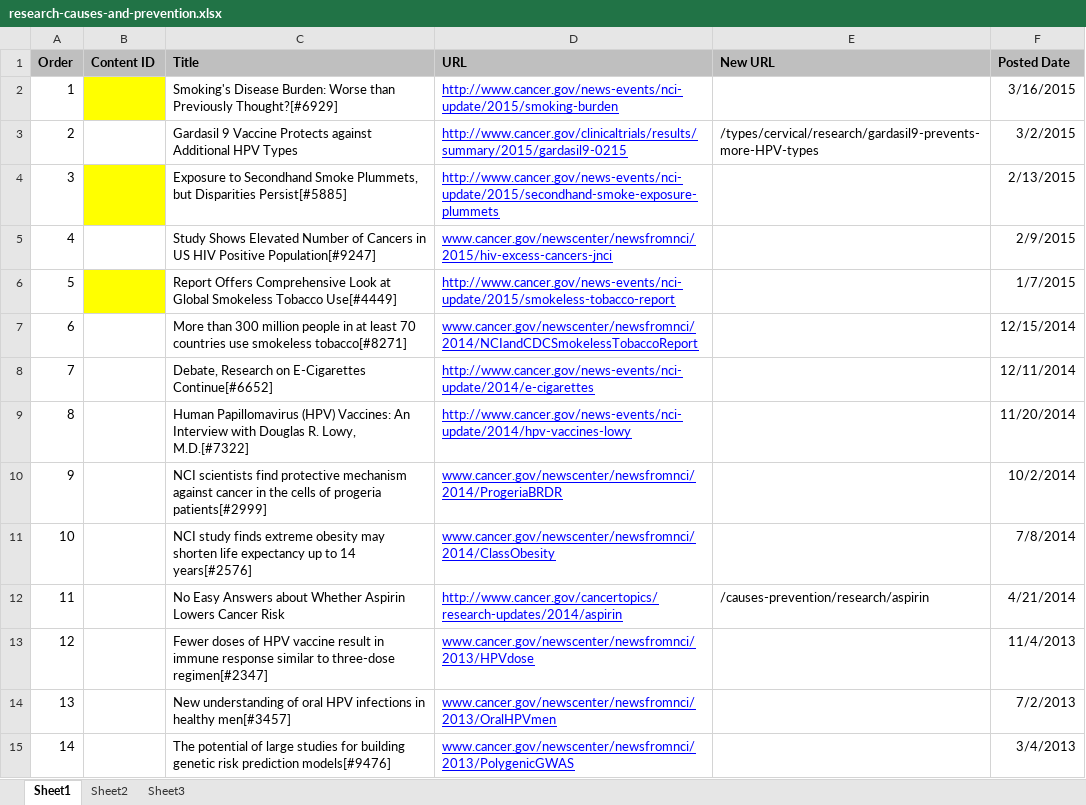
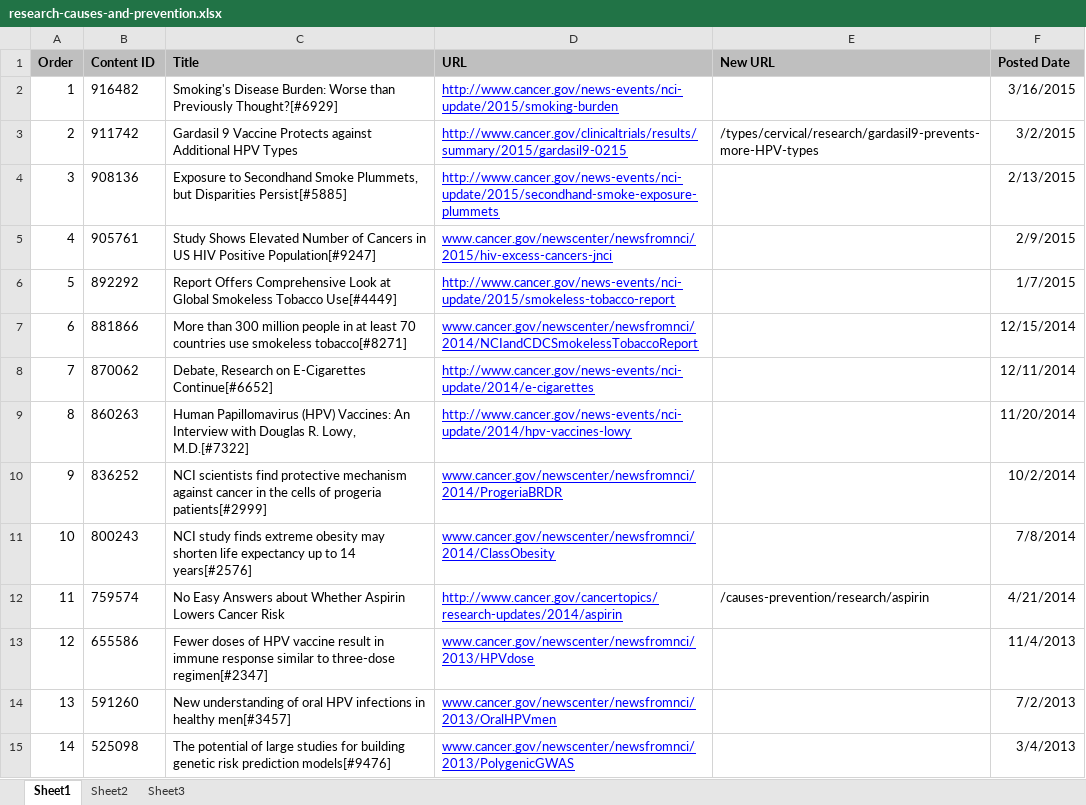
Before and after one commit to NCIOCPL/wcms-daisy, an Excel workbook: Daisy-xls/ResearchPages/English/research-causes-and-prevention.xlsx, sheet Sheet1, drawn as a sheet; only a part is shown; values as stored, in another font and other column widths than the file's, no borders; the diff covers the shown part only; the diff names each change by its address in the sheet, - before the commit and + after, or states it on an @@ line.

```diff
--- a/Daisy-xls/ResearchPages/English/research-causes-and-prevention.xlsx (sheet Sheet1)
+++ b/Daisy-xls/ResearchPages/English/research-causes-and-prevention.xlsx (sheet Sheet1)
-B2 (Content ID): (empty)
+B2 (Content ID): 916482
-B2 fill: #FFFF00
+B2 fill: none
-B3 (Content ID): (empty)
+B3 (Content ID): 911742
-B4 (Content ID): (empty)
+B4 (Content ID): 908136
-B4 fill: #FFFF00
+B4 fill: none
-B5 (Content ID): (empty)
+B5 (Content ID): 905761
-B6 (Content ID): (empty)
+B6 (Content ID): 892292
-B6 fill: #FFFF00
+B6 fill: none
-B7 (Content ID): (empty)
+B7 (Content ID): 881866
-B8 (Content ID): (empty)
+B8 (Content ID): 870062
-B9 (Content ID): (empty)
+B9 (Content ID): 860263
-B10 (Content ID): (empty)
+B10 (Content ID): 836252
-B11 (Content ID): (empty)
+B11 (Content ID): 800243
-B12 (Content ID): (empty)
+B12 (Content ID): 759574
-B13 (Content ID): (empty)
+B13 (Content ID): 655586
-B14 (Content ID): (empty)
+B14 (Content ID): 591260
-B15 (Content ID): (empty)
+B15 (Content ID): 525098
```
Also changed, not shown: 14 edited cells elsewhere in this sheet, Daisy-xls/ResearchPages/English/research-aya.xlsx, Daisy-xls/ResearchPages/English/research-coping.xlsx, 3 other files.
